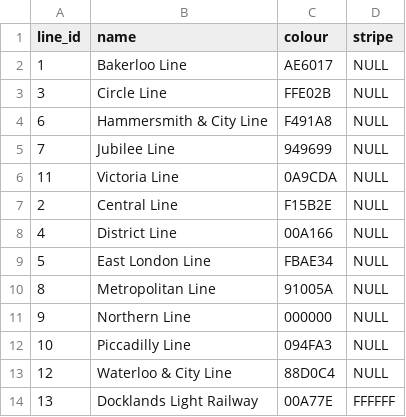
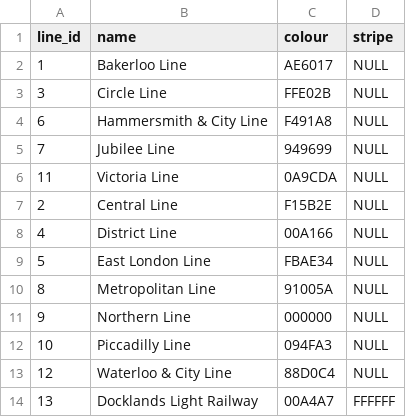
Before and after one commit to MD979123/London-Underground-Planner-Python, a CSV file: londonlines.csv, drawn as a sheet.

Commit message:
Fix colour code for Docklands Light Railway
Updated the Docklands Light Railway colour code from 00A77E to the correct colour, 00A4A7.

```diff
--- a/londonlines.csv
+++ b/londonlines.csv
@@ -13,2 +13,2 @@ line_id,name,colour,stripe
 12,Waterloo & City Line,88D0C4,NULL
-13,Docklands Light Railway,00A77E,FFFFFF
+13,Docklands Light Railway,00A4A7,FFFFFF
```
